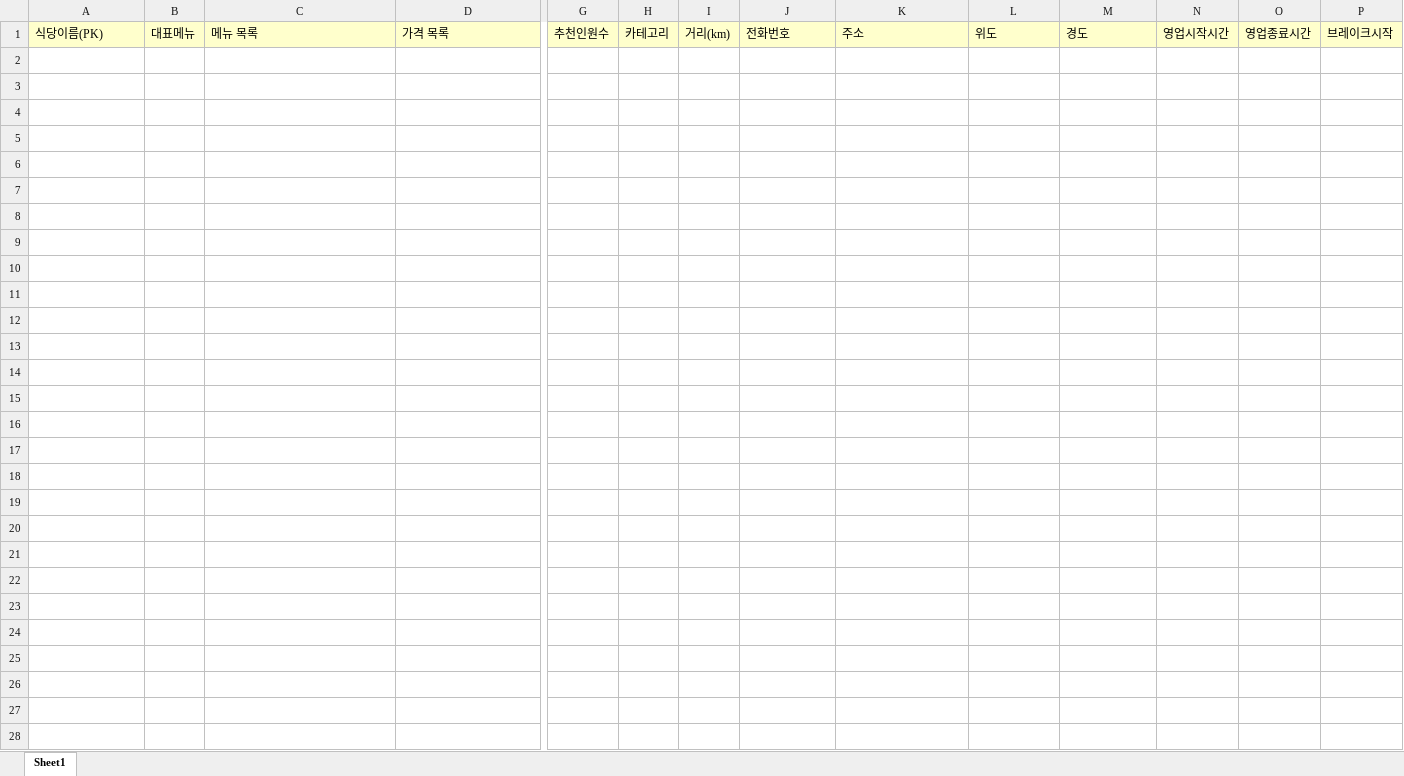
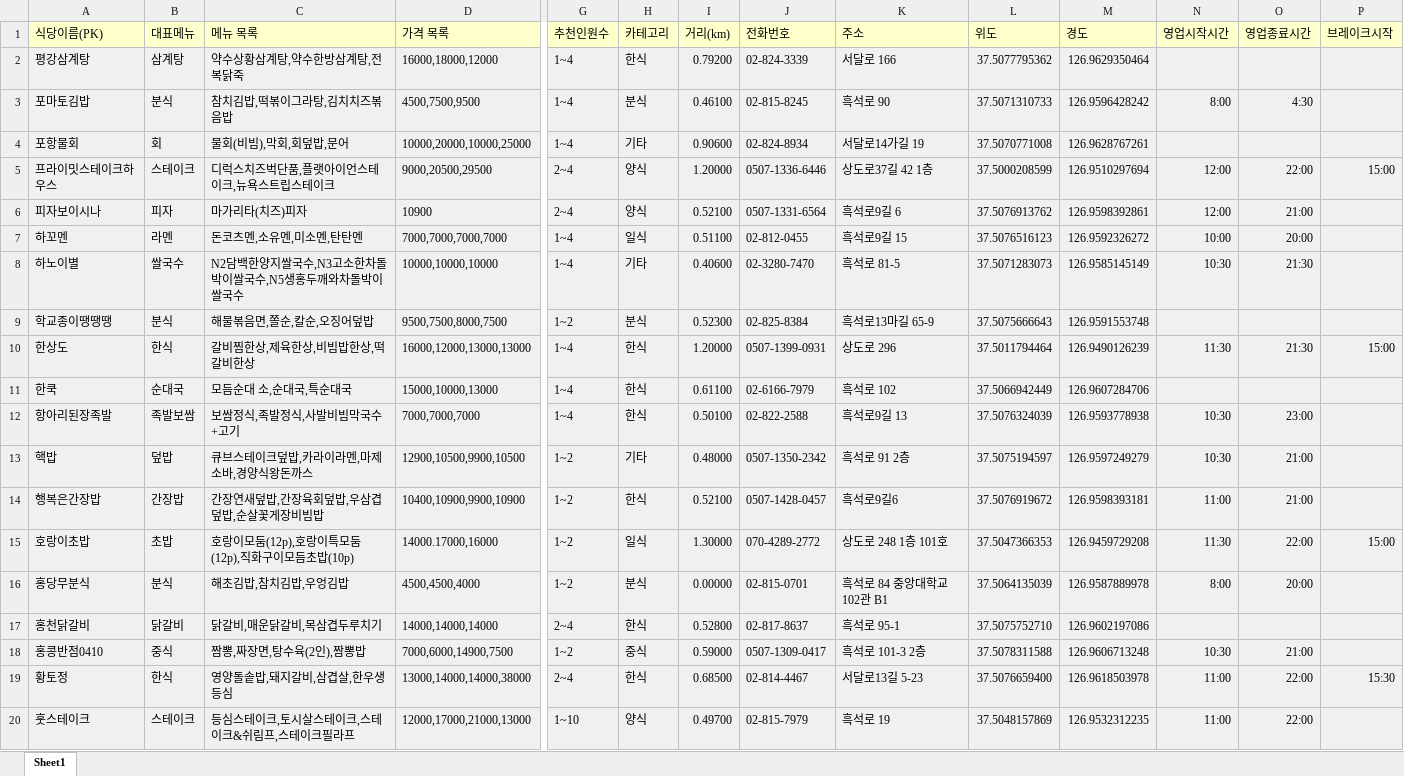
Before and after one commit to karu-rress/2023-Team-C, an Excel workbook: refined_small.xlsx, sheet Sheet1, drawn as a sheet; only a part is shown, gaps mark what is left out; values as stored, in another font and other column widths than the file's, no borders; rows hold the shown columns only; the diff covers the shown part only; the diff names each change by its address in the sheet, - before the commit and + after, or states it on an @@ line.

```diff
--- a/refined_small.xlsx (sheet Sheet1)
+++ b/refined_small.xlsx (sheet Sheet1)
+row 2: 평강삼계탕 | 삼계탕 | 약수상황삼계탕,약수한방삼계탕,전복닭죽 | 16000,18000,12000 | 1~4 | 한식 | 0.79200 | 02-824-3339 | 서달로 166 | 37.5077795362 | 126.9629350464
+row 3: 포마토김밥 | 분식 | 참치김밥,떡볶이그라탕,김치치즈볶음밥 | 4500,7500,9500 | 1~4 | 분식 | 0.46100 | 02-815-8245 | 흑석로 90 | 37.5071310733 | 126.9596428242 | 8:00 | 4:30
+row 4: 포항물회 | 회 | 물회(비빔),막회,회덮밥,문어 | 10000,20000,10000,25000 | 1~4 | 기타 | 0.90600 | 02-824-8934 | 서달로14가길 19 | 37.5070771008 | 126.9628767261
+row 5: 프라이밋스테이크하우스 | 스테이크 | 디럭스치즈벅단품,플랫아이언스테이크,뉴욕스트립스테이크 | 9000,20500,29500 | 2~4 | 양식 | 1.20000 | 0507-1336-6446 | 상도로37길 42 1층 | 37.5000208599 | 126.9510297694 | 12:00 | 22:00 | 15:00
+row 6: 피자보이시나 | 피자 | 마가리타(치즈)피자 | 10900 | 2~4 | 양식 | 0.52100 | 0507-1331-6564 | 흑석로9길 6 | 37.5076913762 | 126.9598392861 | 12:00 | 21:00
+row 7: 하꼬멘 | 라멘 | 돈코츠멘,소유멘,미소멘,탄탄멘 | 7000,7000,7000,7000 | 1~4 | 일식 | 0.51100 | 02-812-0455 | 흑석로9길 15 | 37.5076516123 | 126.9592326272 | 10:00 | 20:00
+row 8: 하노이별 | 쌀국수 | N2담백한양지쌀국수,N3고소한차돌박이쌀국수,N5생홍두깨와차돌박이쌀국수 | 10000,10000,10000 | 1~4 | 기타 | 0.40600 | 02-3280-7470 | 흑석로 81-5 | 37.5071283073 | 126.9585145149 | 10:30 | 21:30
+row 9: 학교종이땡땡땡 | 분식 | 해물볶음면,쫄순,칼순,오징어덮밥 | 9500,7500,8000,7500 | 1~2 | 분식 | 0.52300 | 02-825-8384 | 흑석로13마길 65-9 | 37.5075666643 | 126.9591553748
+row 10: 한상도 | 한식 | 갈비찜한상,제육한상,비빔밥한상,떡갈비한상 | 16000,12000,13000,13000 | 1~4 | 한식 | 1.20000 | 0507-1399-0931 | 상도로 296 | 37.5011794464 | 126.9490126239 | 11:30 | 21:30 | 15:00
+row 11: 한쿡 | 순대국 | 모듬순대 소,순대국,특순대국 | 15000,10000,13000 | 1~4 | 한식 | 0.61100 | 02-6166-7979 | 흑석로 102 | 37.5066942449 | 126.9607284706
+row 12: 항아리된장족발 | 족발보쌈 | 보쌈정식,족발정식,사발비빔막국수+고기 | 7000,7000,7000 | 1~4 | 한식 | 0.50100 | 02-822-2588 | 흑석로9길 13 | 37.5076324039 | 126.9593778938 | 10:30 | 23:00
+row 13: 핵밥 | 덮밥 | 큐브스테이크덮밥,카라이라멘,마제소바,경양식왕돈까스 | 12900,10500,9900,10500 | 1~2 | 기타 | 0.48000 | 0507-1350-2342 | 흑석로 91 2층 | 37.5075194597 | 126.9597249279 | 10:30 | 21:00
+row 14: 행복은간장밥 | 간장밥 | 간장연새덮밥,간장육회덮밥,우삼겹덮밥,순살꽃게장비빔밥 | 10400,10900,9900,10900 | 1~2 | 한식 | 0.52100 | 0507-1428-0457 | 흑석로9길6 | 37.5076919672 | 126.9598393181 | 11:00 | 21:00
+row 15: 호랑이초밥 | 초밥 | 호랑이모둠(12p),호랑이특모둠(12p),직화구이모듬초밥(10p) | 14000.17000,16000 | 1~2 | 일식 | 1.30000 | 070-4289-2772 | 상도로 248 1층 101호 | 37.5047366353 | 126.9459729208 | 11:30 | 22:00 | 15:00
+row 16: 홍당무분식 | 분식 | 해초김밥,참치김밥,우엉김밥 | 4500,4500,4000 | 1~2 | 분식 | 0.00000 | 02-815-0701 | 흑석로 84 중앙대학교 102관 B1 | 37.5064135039 | 126.9587889978 | 8:00 | 20:00
+row 17: 홍천닭갈비 | 닭갈비 | 닭갈비,매운닭갈비,목삼겹두루치기 | 14000,14000,14000 | 2~4 | 한식 | 0.52800 | 02-817-8637 | 흑석로 95-1 | 37.5075752710 | 126.9602197086
+row 18: 홍콩반점0410 | 중식 | 짬뽕,짜장면,탕수육(2인),짬뽕밥 | 7000,6000,14900,7500 | 1~2 | 중식 | 0.59000 | 0507-1309-0417 | 흑석로 101-3 2층 | 37.5078311588 | 126.9606713248 | 10:30 | 21:00
+row 19: 황토정 | 한식 | 영양돌솥밥,돼지갈비,삼겹살,한우생등심 | 13000,14000,14000,38000 | 2~4 | 한식 | 0.68500 | 02-814-4467 | 서달로13길 5-23 | 37.5076659400 | 126.9618503978 | 11:00 | 22:00 | 15:30
+row 20: 훗스테이크 | 스테이크 | 등심스테이크,토시살스테이크,스테이크&쉬림프,스테이크필라프 | 12000,17000,21000,13000 | 1~10 | 양식 | 0.49700 | 02-815-7979 | 흑석로 19 | 37.5048157869 | 126.9532312235 | 11:00 | 22:00
```
Also changed, not shown: 5 added rows elsewhere in this sheet, refined_menu.xlsx, 2 other files.
